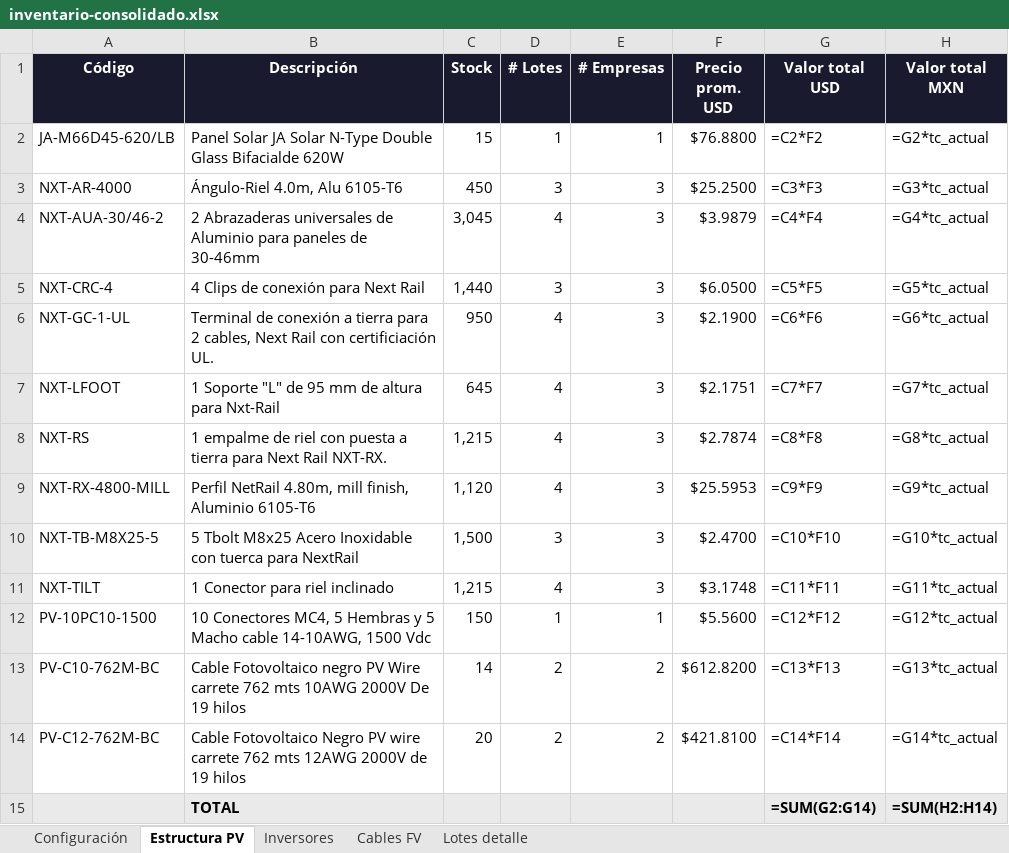
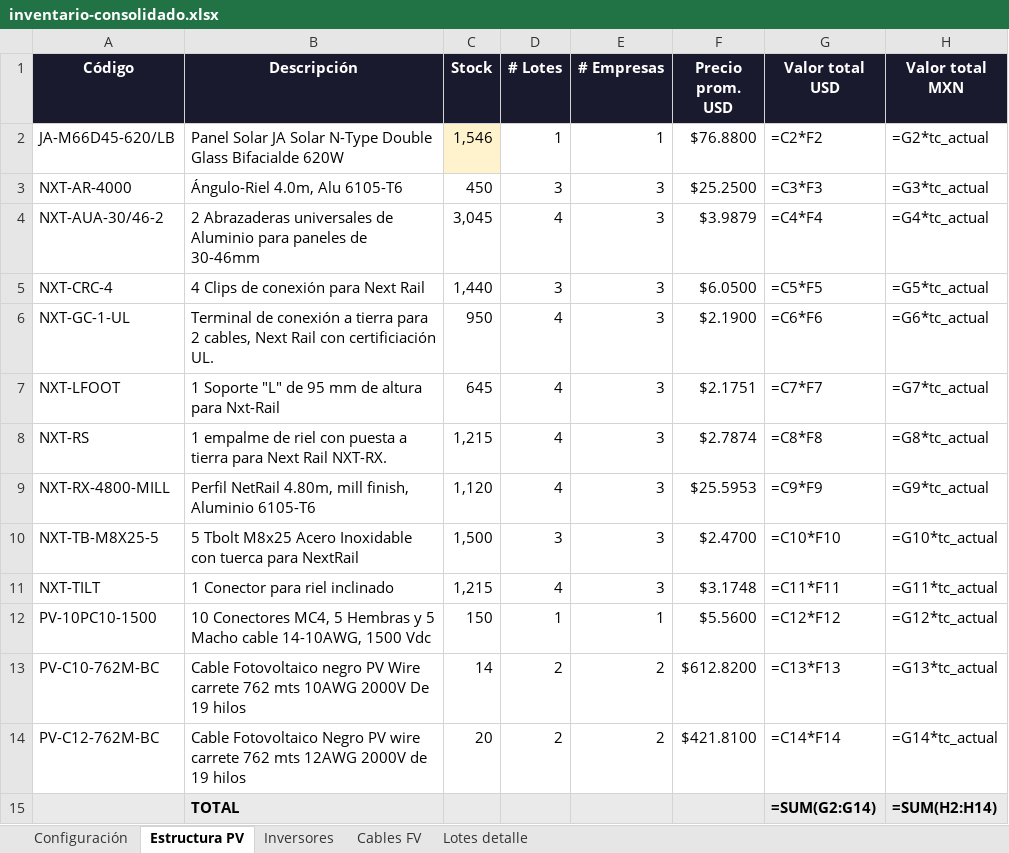
Before and after one commit to jcorella12/geciae, an Excel workbook: data/inventario/inventario-consolidado.xlsx, sheet Estructura PV, drawn as a sheet; values as stored, in another font and other column widths than the file's, no borders; formulas without a stored value are shown as written; the diff names each change by its address in the sheet, - before the commit and + after, or states it on an @@ line.

```diff
--- a/data/inventario/inventario-consolidado.xlsx (sheet Estructura PV)
+++ b/data/inventario/inventario-consolidado.xlsx (sheet Estructura PV)
-C2 (Stock): 15
+C2 (Stock): 1,546
-C2 fill: none
+C2 fill: #FFF3CD
```
Also changed, not shown: sheet Lotes detalle, 1 other file.
